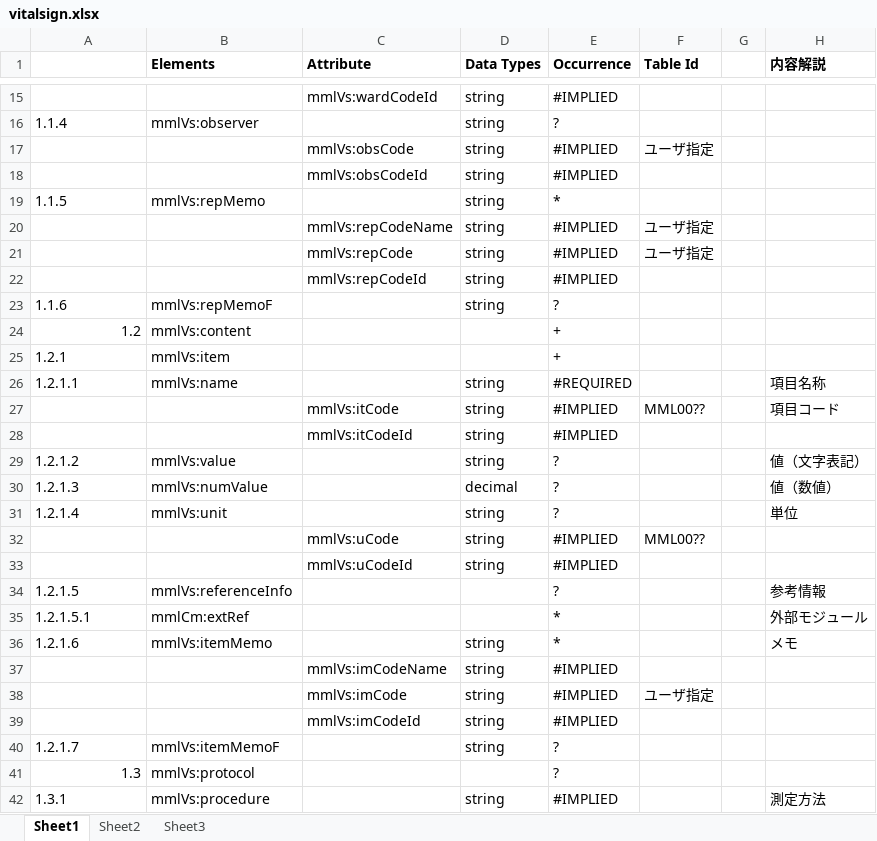
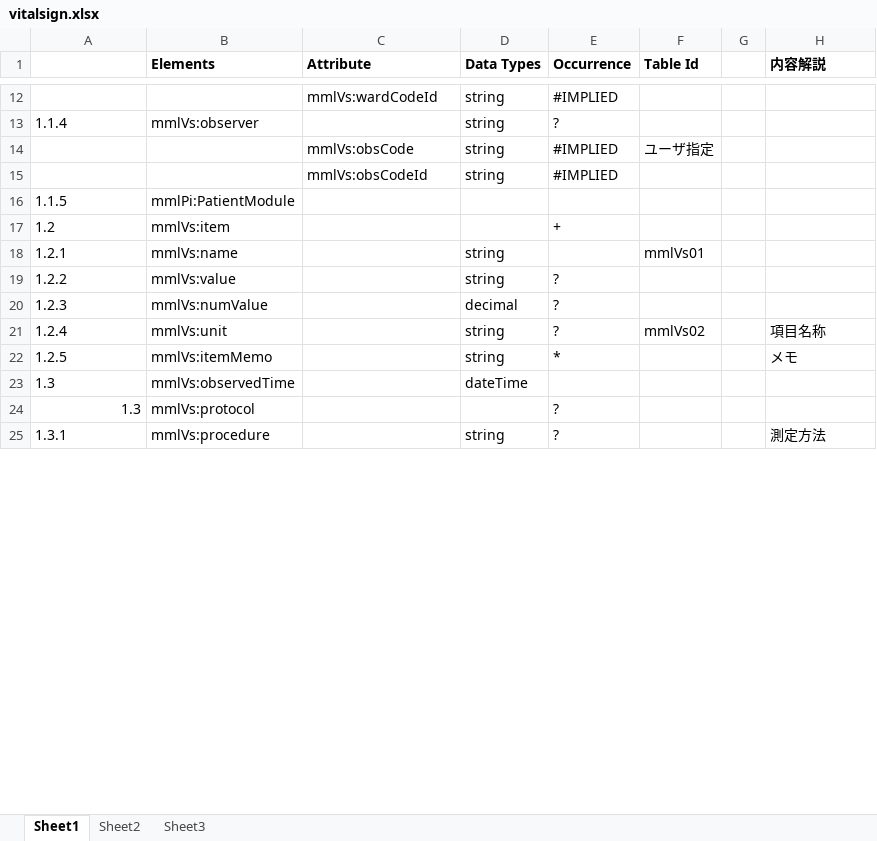
Before and after one commit to skoba/mml, an Excel workbook: doc/vitalsign.xlsx, sheet Sheet1, drawn as a sheet; only a part is shown, gaps mark what is left out; values as stored, in another font and other column widths than the file's, no borders; removed rows and columns are numbered as before the commit, all else as after; the diff covers the shown part only; the diff names each change by its address in the sheet, - before the commit and + after, or states it on an @@ line.

```diff
--- a/doc/vitalsign.xlsx (sheet Sheet1)
+++ b/doc/vitalsign.xlsx (sheet Sheet1)
-row 19: 1.1.5 | mmlVs:repMemo |  | string | *
-row 20:  |  | mmlVs:repCodeName | string | #IMPLIED | ユーザ指定
-row 21:  |  | mmlVs:repCode | string | #IMPLIED | ユーザ指定
-row 22:  |  | mmlVs:repCodeId | string | #IMPLIED
-row 23: 1.1.6 | mmlVs:repMemoF |  | string | ?
+row 16: 1.1.5 | mmlPi:PatientModule
-A17 alignment: right
+A17 alignment: left
-B17 (Elements): mmlVs:content
+B17 (Elements): mmlVs:item
-row 25: 1.2.1 | mmlVs:item |  |  | +
-row 26: 1.2.1.1 | mmlVs:name |  | string | #REQUIRED |  |  | 項目名称
-row 27:  |  | mmlVs:itCode | string | #IMPLIED | MML00?? |  | 項目コード
-row 28:  |  | mmlVs:itCodeId | string | #IMPLIED
+row 18: 1.2.1 | mmlVs:name |  | string |  | mmlVs01
-A19: 1.2.1.2
+A19: 1.2.2
-H19 (内容解説): 値（文字表記）
+H19 (内容解説): (empty)
-A20: 1.2.1.3
+A20: 1.2.3
-H20 (内容解説): 値（数値）
+H20 (内容解説): (empty)
-A21: 1.2.1.4
+A21: 1.2.4
-F21 (Table Id): (empty)
+F21 (Table Id): mmlVs02
-H21 (内容解説): 単位
+H21 (内容解説): 項目名称
-row 32:  |  | mmlVs:uCode | string | #IMPLIED | MML00??
-row 33:  |  | mmlVs:uCodeId | string | #IMPLIED
-row 34: 1.2.1.5 | mmlVs:referenceInfo |  |  | ? |  |  | 参考情報
-row 35: 1.2.1.5.1 | mmlCm:extRef |  |  | * |  |  | 外部モジュール
-A22: 1.2.1.6
+A22: 1.2.5
-row 37:  |  | mmlVs:imCodeName | string | #IMPLIED
-row 38:  |  | mmlVs:imCode | string | #IMPLIED | ユーザ指定
-row 39:  |  | mmlVs:imCodeId | string | #IMPLIED
-row 40: 1.2.1.7 | mmlVs:itemMemoF |  | string | ?
+row 23: 1.3 | mmlVs:observedTime |  | dateTime
-E25 (Occurrence): #IMPLIED
+E25 (Occurrence): ?
```
Also changed, not shown: 1 added row, 3 removed rows and 13 edited cells elsewhere in this sheet, doc/mmlcare.xlsx, 1 other file.
